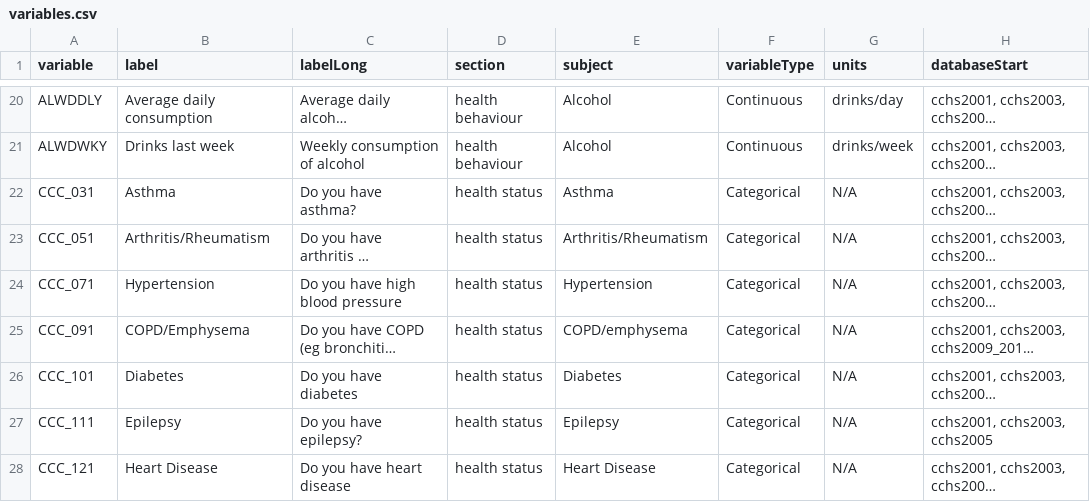
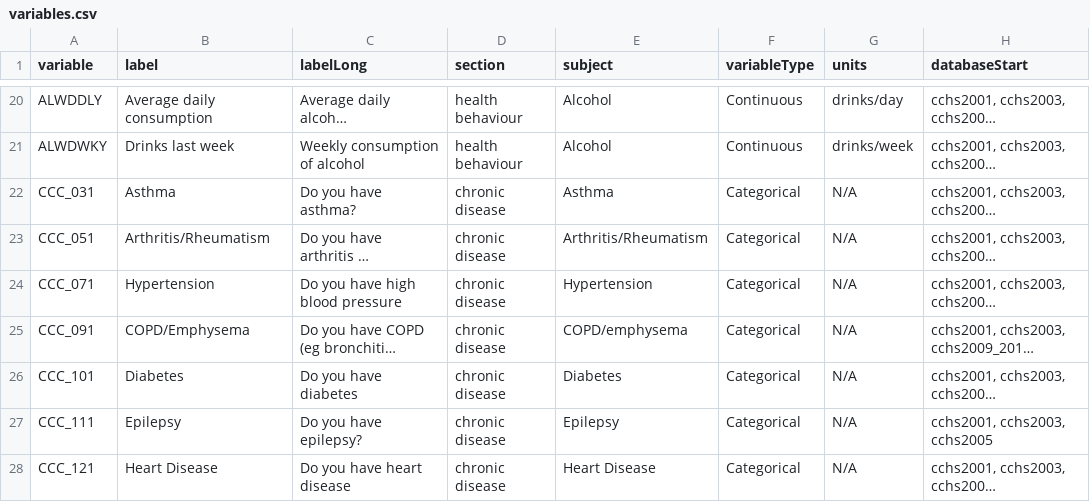
Before and after one commit to Big-Life-Lab/cchsflow, a CSV file: inst/extdata/variables.csv, drawn as a sheet; only a part is shown, gaps mark what is left out; long unchanged cells end in …; the diff covers the shown part only; the diff names each change by its address in the sheet, - before the commit and + after, or states it on an @@ line.

```diff
--- a/inst/extdata/variables.csv
+++ b/inst/extdata/variables.csv
-D22:D28 (section): health status
+D22:D28 (section): chronic disease
```
Also changed, not shown: 2 added rows and 89 edited cells elsewhere in this file, inst/extdata/variable_details.csv, 2 other files.
